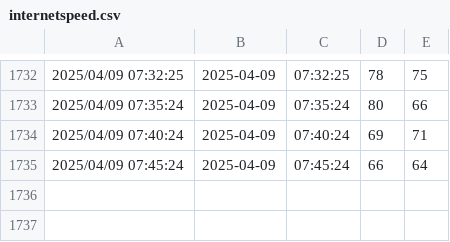
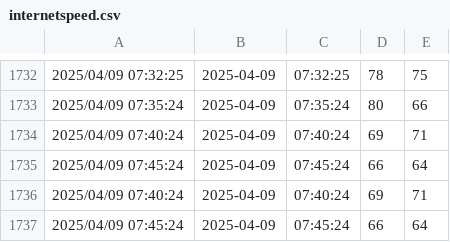
Before and after one commit to DukeLetholdus/speedtestlogger, a CSV file: logs/internetspeed.csv, drawn as a sheet; only a part is shown, gaps mark what is left out.

```diff
--- a/logs/internetspeed.csv
+++ b/logs/internetspeed.csv
@@ -1735 +1735,3 @@
 2025/04/09 07:45:24,2025-04-09,07:45:24,66,64
+2025/04/09 07:40:24,2025-04-09,07:40:24,69,71
+2025/04/09 07:45:24,2025-04-09,07:45:24,66,64
```
Also changed, not shown: 2 other files.
